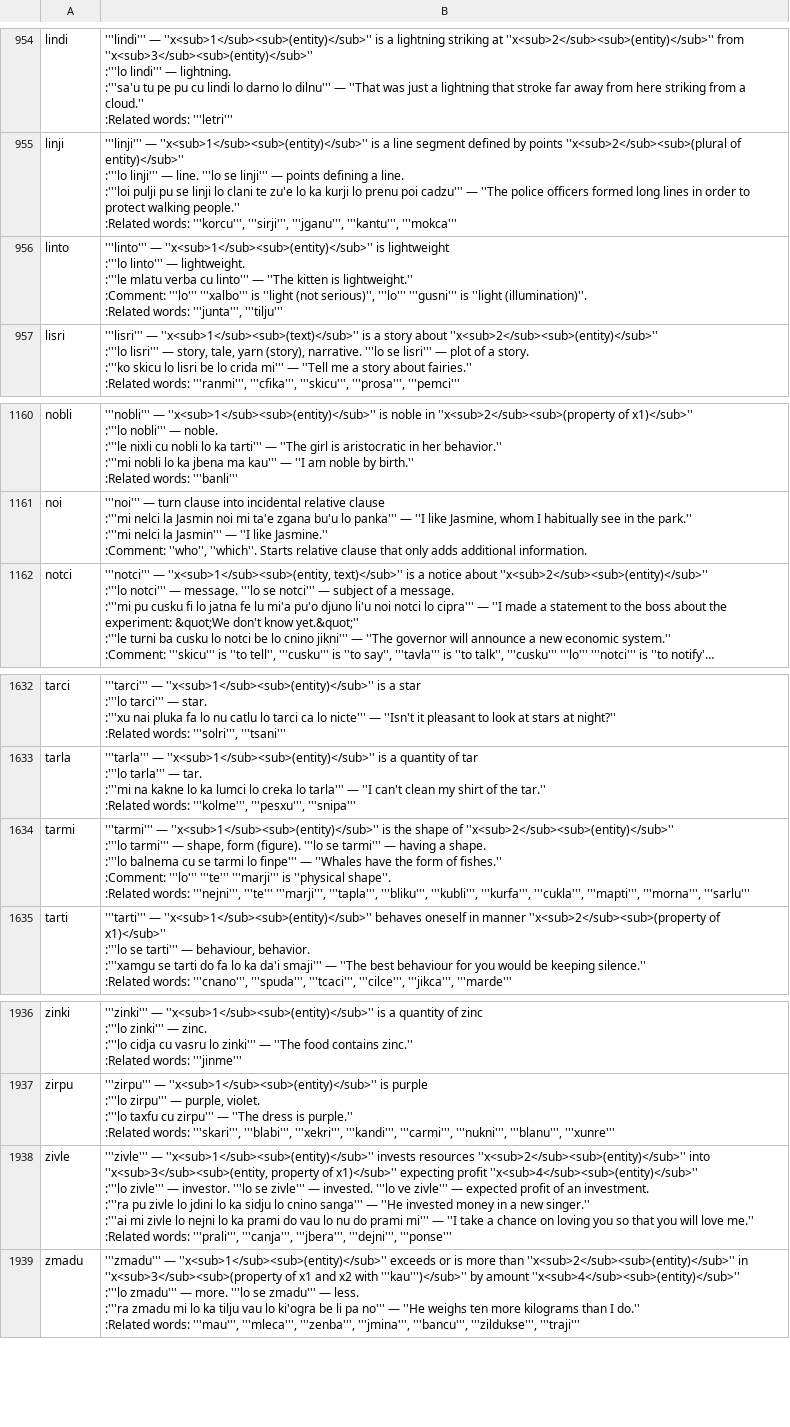
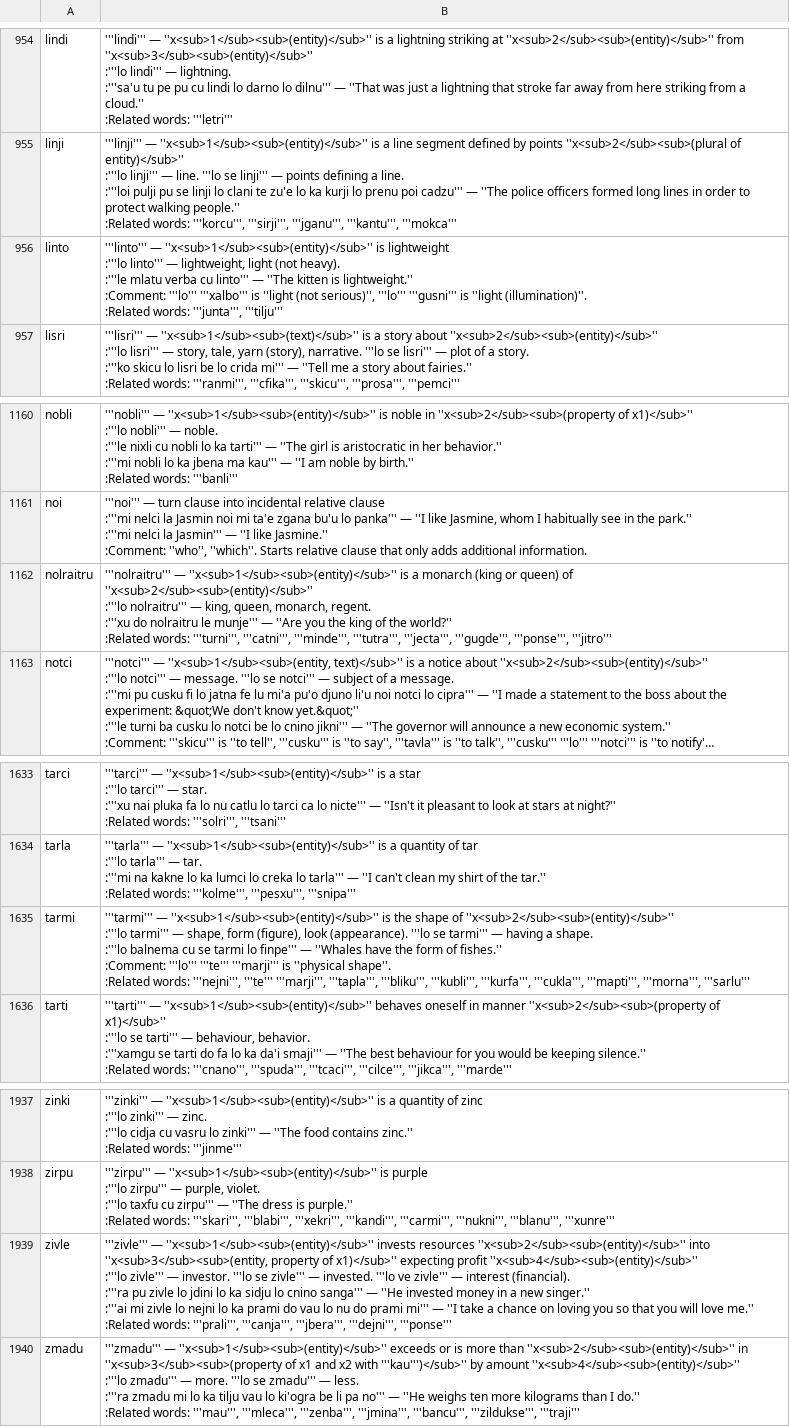
Before and after one commit to lagleki/livla, a CSV file: ircbot/dumps/labangu.csv, drawn as a sheet; only a part is shown, gaps mark what is left out; long unchanged cells end in …; addresses are those after the commit; ↵ is a line break in a cell; the diff names each change by its address in the sheet, - before the commit and + after, or states it on an @@ line.

```diff
--- a/ircbot/dumps/labangu.csv
+++ b/ircbot/dumps/labangu.csv
-B956: …linto''' — lightweight. ↵ :'''le mlatu…
+B956: …linto''' — lightweight, light (not heavy). ↵ :'''le mlatu…
+row 1162: nolraitru | '''nolraitru''' — ''x<sub>1</sub><sub>(entity)</sub>'' is a monarch (king or queen) of ''x<sub>2</sub><sub>(entity)</sub>'' ↵ :'''lo nolraitru''' — king, queen, monarch, regent. ↵ :'''xu do nolraitru le munje''' — ''Are you the king of the world?'' ↵ :Related words: '''turni''', '''catni''', '''minde''', '''tutra''', '''jecta''', '''gugde''', '''ponse''', '''jitro'''
-B1635: …shape, form (figure). '''lo se…
+B1635: …shape, form (figure), look (appearance). '''lo se…
-B1939: …zivle''' — expected profit of an investment. ↵ :'''ra pu…
+B1939: …zivle''' — interest (financial). ↵ :'''ra pu…
```
Also changed, not shown: 3 other files.
